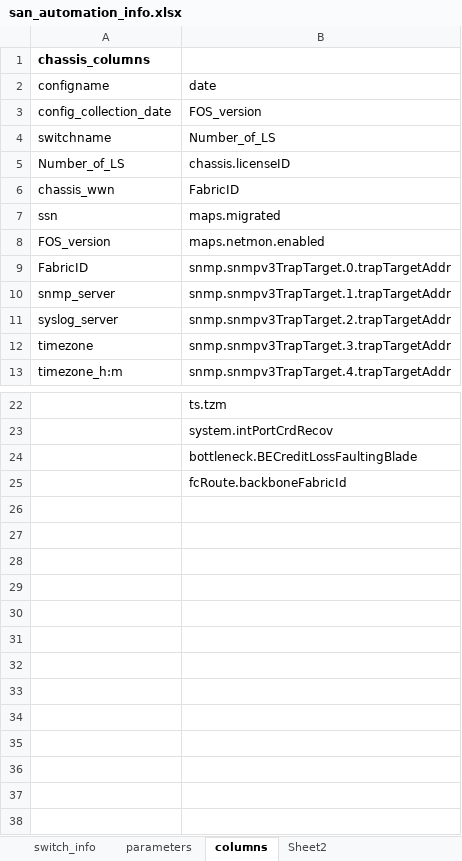
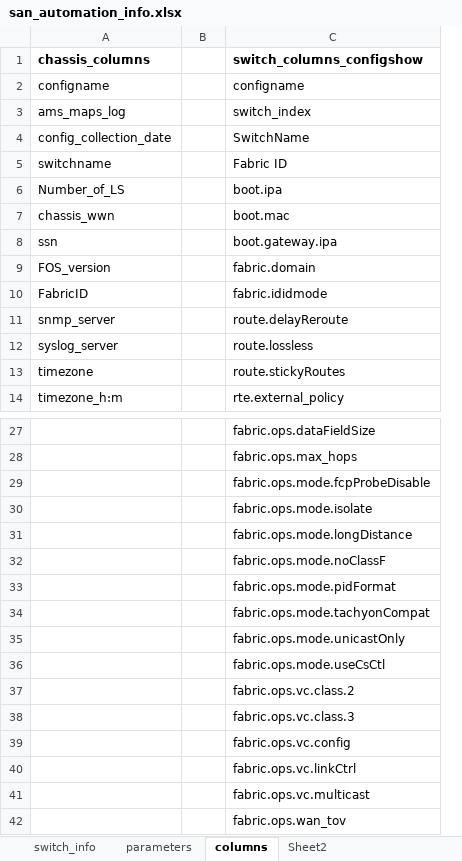
Before and after one commit to KonstantinAlxVlasenko/san_report_automation, an Excel workbook: san_automation_info.xlsx, sheet columns, drawn as a sheet; only a part is shown, gaps mark what is left out; values as stored, in another font and other column widths than the file's, no borders; removed rows and columns are numbered as before the commit, all else as after; the diff covers the shown part only; the diff names each change by its address in the sheet, - before the commit and + after, or states it on an @@ line.

Commit message:
adding functionality to san_chassis_params.py

```diff
--- a/san_automation_info.xlsx (sheet columns)
+++ b/san_automation_info.xlsx (sheet columns)
-column B, rows 2-13: date | FOS_version | Number_of_LS | chassis.licenseID | FabricID | maps.migrated | maps.netmon.enabled | snmp.snmpv3TrapTarget.0.trapTargetAddr | snmp.snmpv3TrapTarget.1.trapTargetAddr | snmp.snmpv3TrapTarget.2.trapTargetAddr | snmp.snmpv3TrapTarget.3.trapTargetAddr | snmp.snmpv3TrapTarget.4.trapTargetAddr; rows 22-25: ts.tzm | system.intPortCrdRecov | bottleneck.BECreditLossFaultingBlade | fcRoute.backboneFabricId
+column B, empty
+column C (switch_columns_configshow), row 2: configname; rows 4-14: SwitchName | Fabric ID | boot.ipa | boot.mac | boot.gateway.ipa | fabric.domain | fabric.ididmode | route.delayReroute | route.lossless | route.stickyRoutes | rte.external_policy; rows 27-30: fabric.ops.dataFieldSize | fabric.ops.max_hops | fabric.ops.mode.fcpProbeDisable | fabric.ops.mode.isolate
+row 3: ams_maps_log |  | switch_index
+row 31:  |  | fabric.ops.mode.longDistance
+row 32:  |  | fabric.ops.mode.noClassF
+row 33:  |  | fabric.ops.mode.pidFormat
+row 34:  |  | fabric.ops.mode.tachyonCompat
+row 35:  |  | fabric.ops.mode.unicastOnly
+row 36:  |  | fabric.ops.mode.useCsCtl
+row 37:  |  | fabric.ops.vc.class.2
+row 38:  |  | fabric.ops.vc.class.3
+row 39:  |  | fabric.ops.vc.config
+row 40:  |  | fabric.ops.vc.linkCtrl
+row 41:  |  | fabric.ops.vc.multicast
+row 42:  |  | fabric.ops.wan_tov
```
Also changed, not shown: 4 added rows elsewhere in this sheet, sheet parameters, 4 other files.
